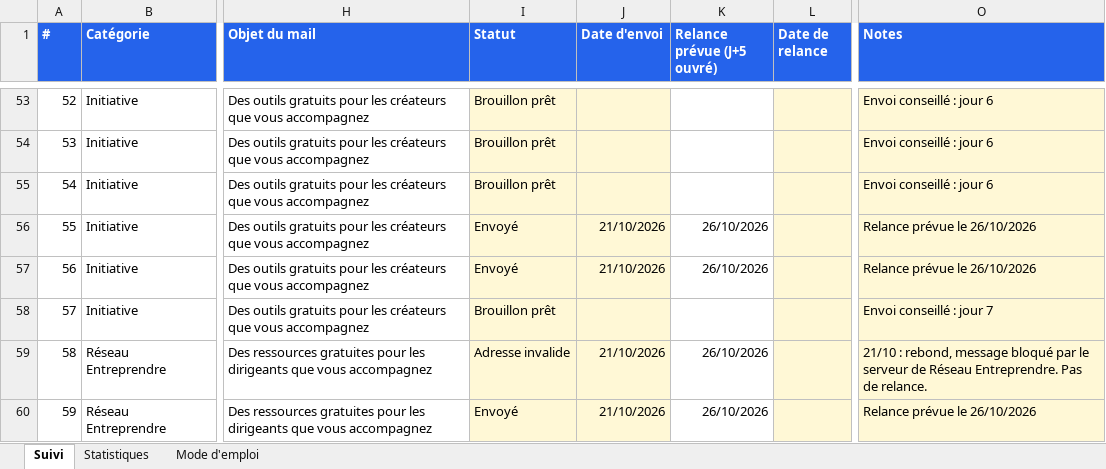
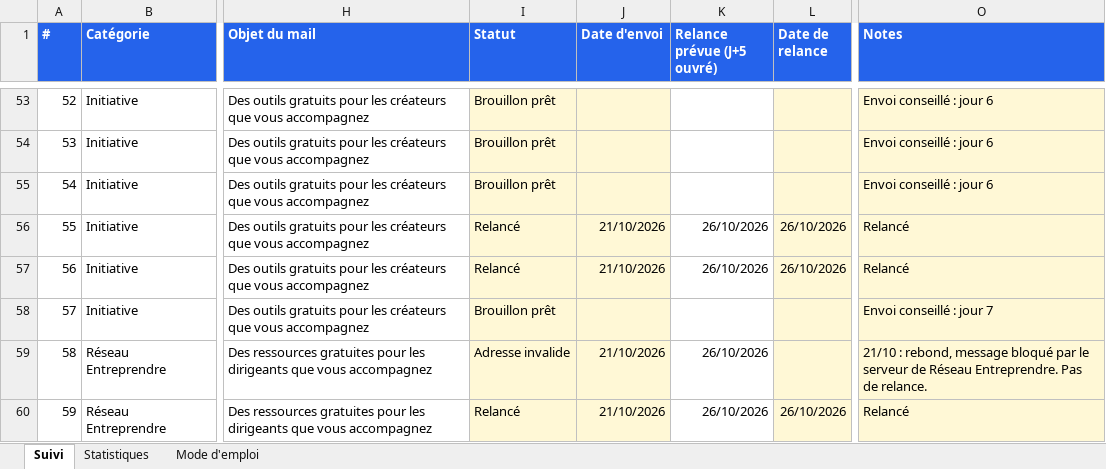
Before and after one commit to moonkamel/affi, an Excel workbook: docs/suivi-emailing.xlsx, sheet Suivi, drawn as a sheet; only a part is shown, gaps mark what is left out; values as stored, in another font and other column widths than the file's, no borders; charts and pictures and conditional formats not drawn; the diff covers the shown part only; the diff names each change by its address in the sheet, - before the commit and + after, or states it on an @@ line.

```diff
--- a/docs/suivi-emailing.xlsx (sheet Suivi)
+++ b/docs/suivi-emailing.xlsx (sheet Suivi)
-I56:I57 (Statut): Envoyé
+I56:I57 (Statut): Relancé
-L56:L57 (Date de relance): (empty)
+L56:L57 (Date de relance): 26/10/2026
-O56:O57 (Notes): Relance prévue le 26/10/2026
+O56:O57 (Notes): Relancé
-I60 (Statut): Envoyé
+I60 (Statut): Relancé
-L60 (Date de relance): (empty)
+L60 (Date de relance): 26/10/2026
-O60 (Notes): Relance prévue le 26/10/2026
+O60 (Notes): Relancé
```
Also changed, not shown: 42 edited cells elsewhere in this sheet, sheet Statistiques, 1 other file.
